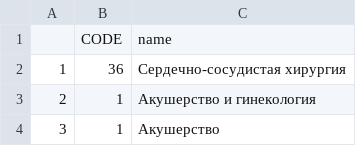
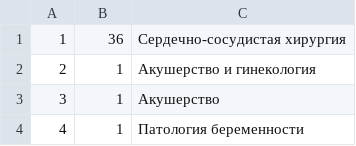
Before and after one commit to IPMITMO/medical-data, a CSV file: raw/id_prvs.csv, drawn as a sheet; only a part is shown; the shorter side is filled out with more unchanged rows; the diff names each change by its address in the sheet, - before the commit and + after, or states it on an @@ line.

```diff
--- a/raw/id_prvs.csv
+++ b/raw/id_prvs.csv
-row 1:  | CODE | name
```
Also changed, not shown: raw/area.csv, raw/id_exitus.csv, 7 other files.
